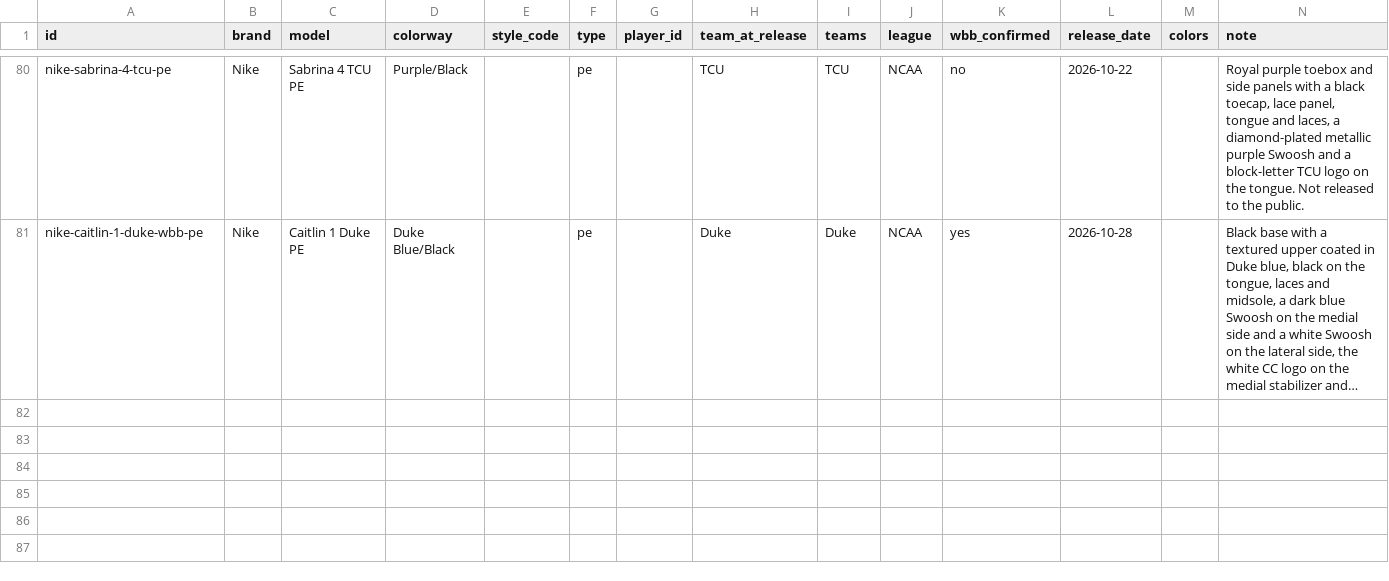
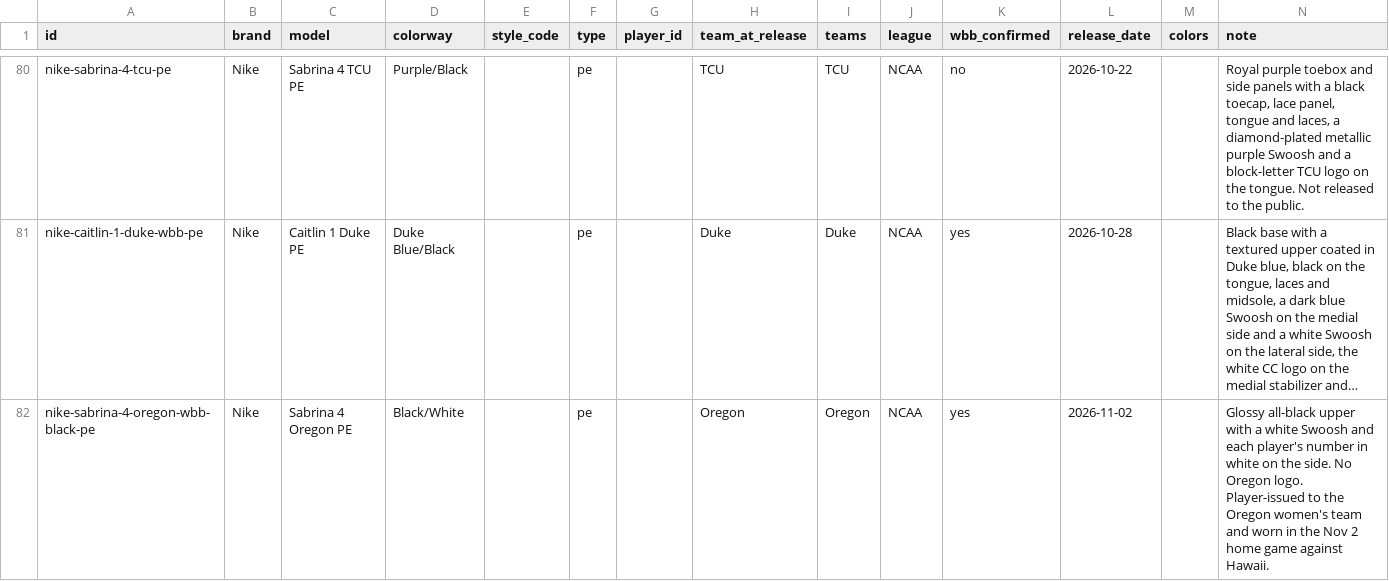
Before and after one commit to elcarrillo/wbb_kicks, a CSV file: data/shoes.csv, drawn as a sheet; only a part is shown, gaps mark what is left out; long unchanged cells end in …; the diff names each change by its address in the sheet, - before the commit and + after, or states it on an @@ line.

Commit message:
Add Oregon black Sabrina 4 PE worn by Katie Fiso

```diff
--- a/data/shoes.csv
+++ b/data/shoes.csv
+row 82: nike-sabrina-4-oregon-wbb-black-pe | Nike | Sabrina 4 Oregon PE | Black/White |  | pe |  | Oregon | Oregon | NCAA | yes | 2026-11-02 |  | Glossy all-black upper with a white Swoosh and each player's number in white on the side. No Oregon logo. Player-issued to the Oregon women's team and worn in the Nov 2 home game against Hawaii.
```
Also changed, not shown: data/players.csv, data/sightings.csv, 3 other files.
